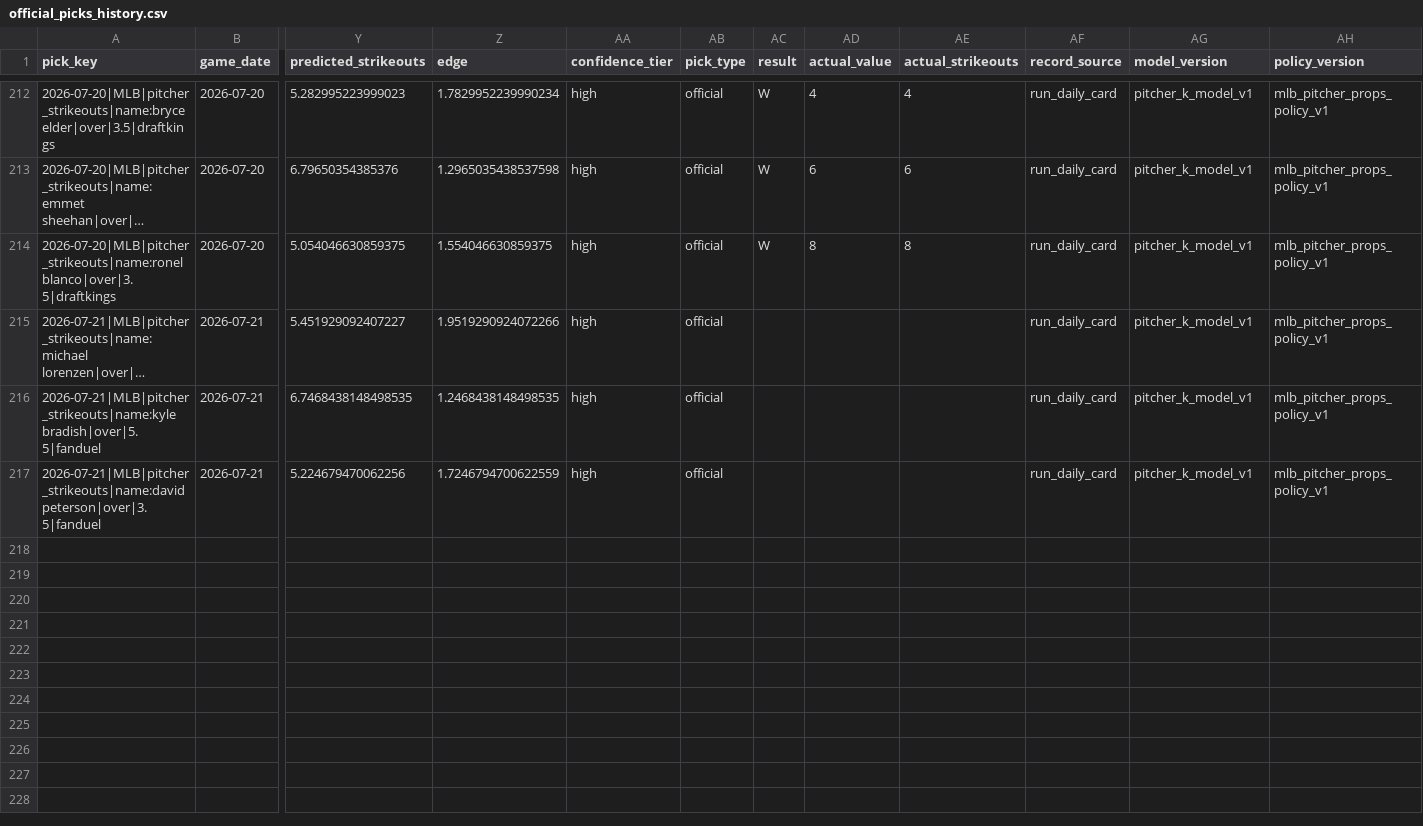
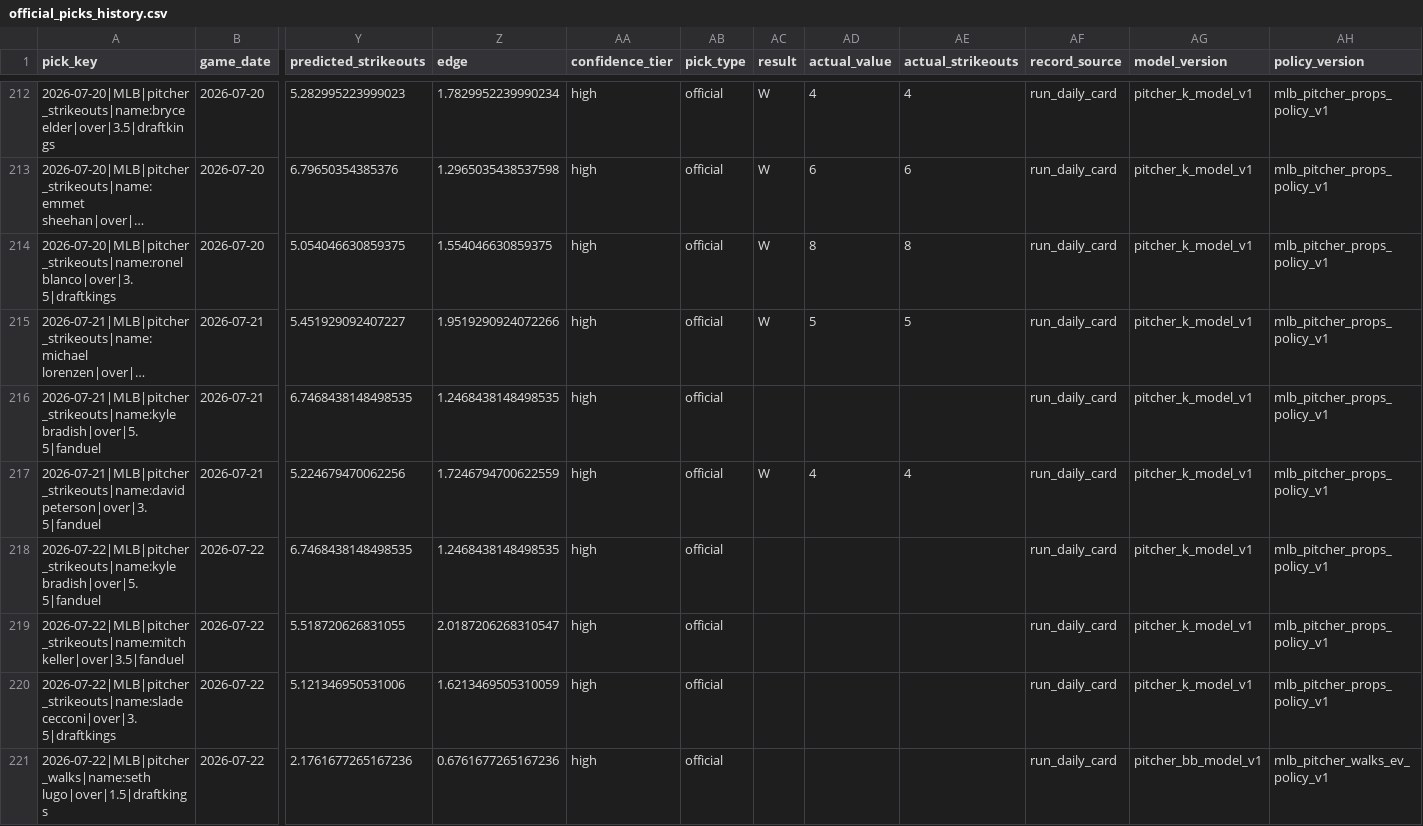
Before and after one commit to Ethrogo/proGramble, a CSV file: MLB/data/tracking/official_picks_history.csv, drawn as a sheet; only a part is shown, gaps mark what is left out; long unchanged cells end in …; rows hold the shown columns only; the diff names each change by its address in the sheet, - before the commit and + after, or states it on an @@ line.

```diff
--- a/MLB/data/tracking/official_picks_history.csv
+++ b/MLB/data/tracking/official_picks_history.csv
-AC215 (result): (empty)
+AC215 (result): W
-AD215 (actual_value): (empty)
+AD215 (actual_value): 5
-AE215 (actual_strikeouts): (empty)
+AE215 (actual_strikeouts): 5
-AC217 (result): (empty)
+AC217 (result): W
-AD217 (actual_value): (empty)
+AD217 (actual_value): 4
-AE217 (actual_strikeouts): (empty)
+AE217 (actual_strikeouts): 4
+row 218: 2026-07-22|MLB|pitcher_strikeouts|name:kyle bradish|over|5.5|fanduel | 2026-07-22 | 6.7468438148498535 | 1.2468438148498535 | high | official |  |  |  | run_daily_card | pitcher_k_model_v1 | mlb_pitcher_props_policy_v1
+row 219: 2026-07-22|MLB|pitcher_strikeouts|name:mitch keller|over|3.5|fanduel | 2026-07-22 | 5.518720626831055 | 2.0187206268310547 | high | official |  |  |  | run_daily_card | pitcher_k_model_v1 | mlb_pitcher_props_policy_v1
+row 220: 2026-07-22|MLB|pitcher_strikeouts|name:slade cecconi|over|3.5|draftkings | 2026-07-22 | 5.121346950531006 | 1.6213469505310059 | high | official |  |  |  | run_daily_card | pitcher_k_model_v1 | mlb_pitcher_props_policy_v1
+row 221: 2026-07-22|MLB|pitcher_walks|name:seth lugo|over|1.5|draftkings | 2026-07-22 | 2.1761677265167236 | 0.6761677265167236 | high | official |  |  |  | run_daily_card | pitcher_bb_model_v1 | mlb_pitcher_walks_ev_policy_v1
```
Also changed, not shown: MLB/data/tracking/official_picks_profit_by_book.csv, MLB/data/tracking/official_picks_profit_report.csv, 10 other files.
